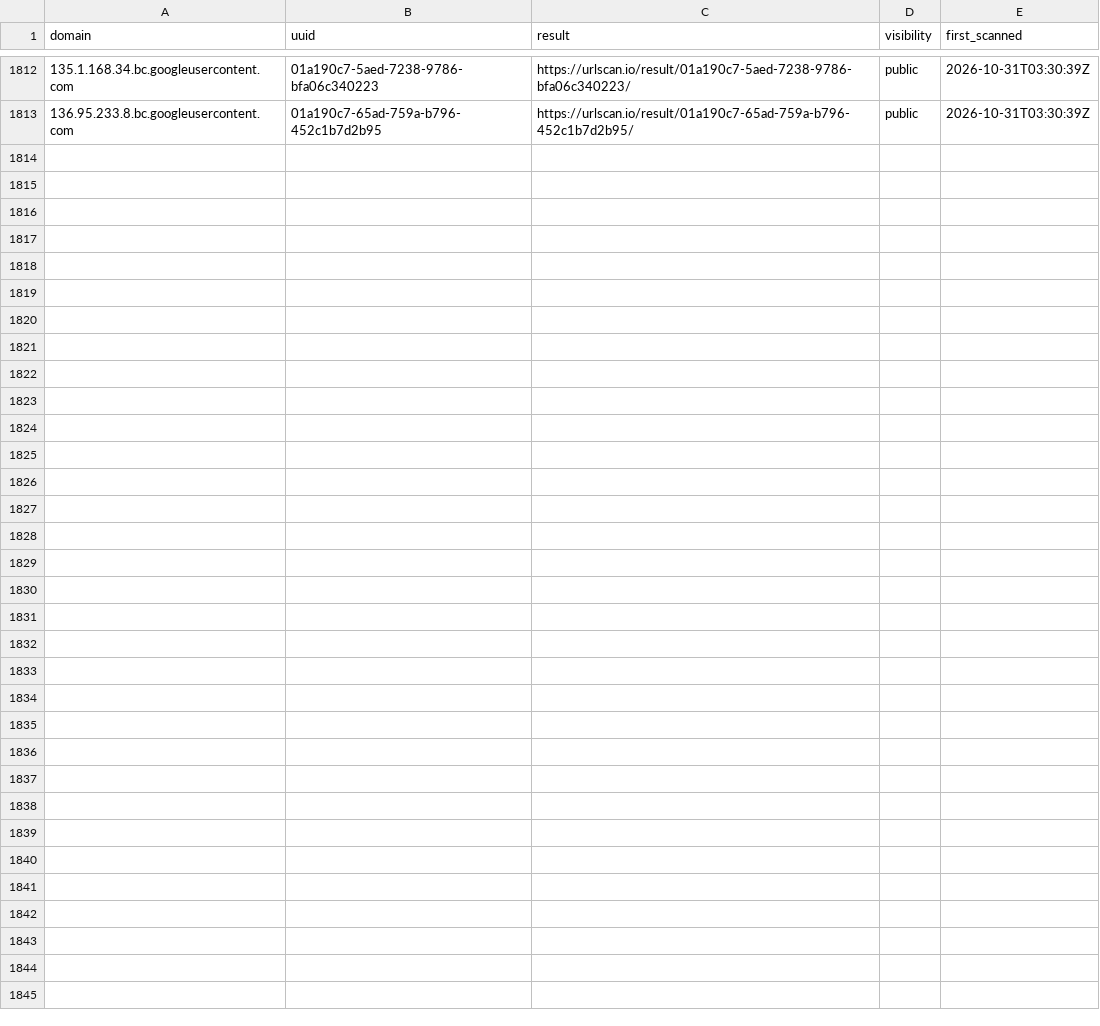
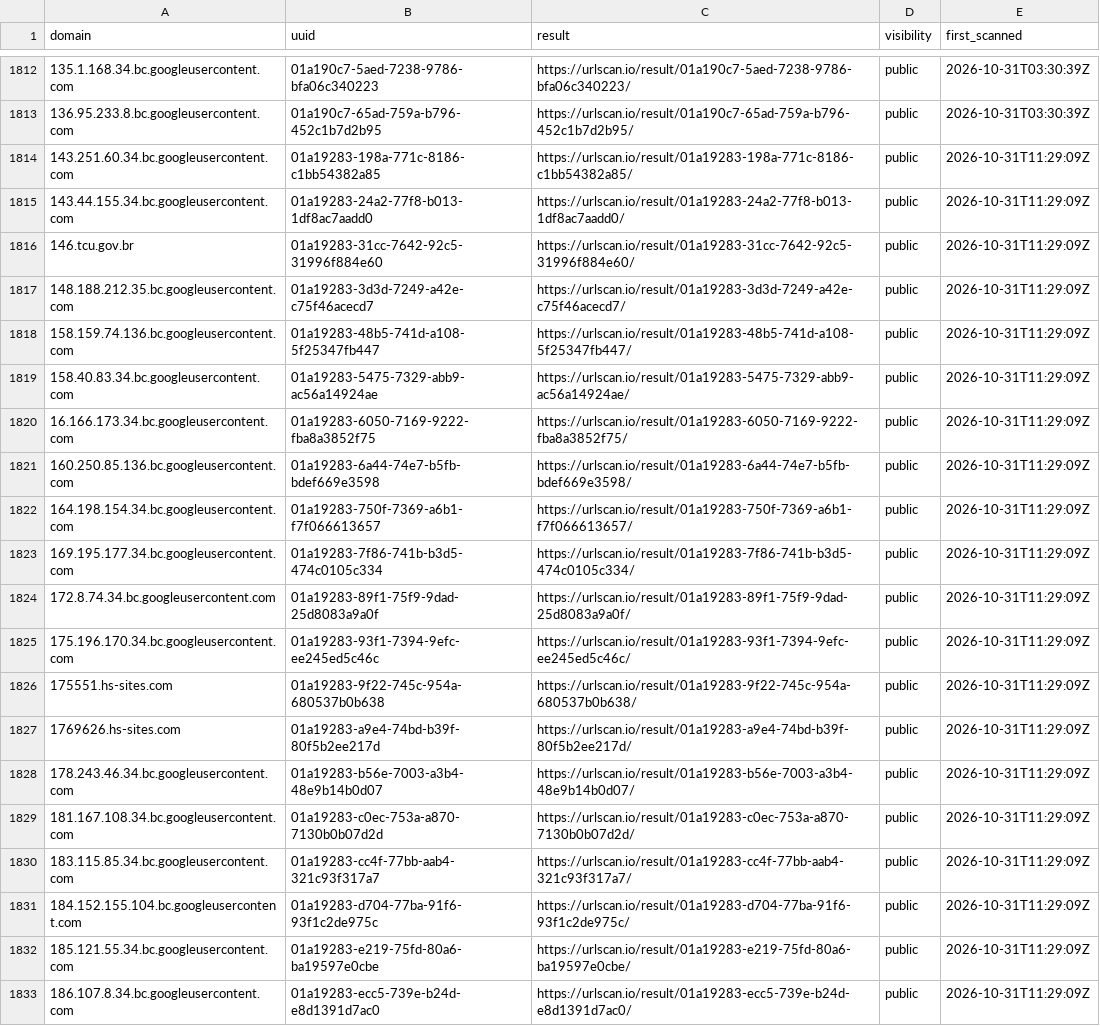
Before and after one commit to malek-alhu/marketplace-phaas-tracker, a CSV file: monitor/scans.csv, drawn as a sheet; only a part is shown, gaps mark what is left out; the diff names each change by its address in the sheet, - before the commit and + after, or states it on an @@ line.

```diff
--- a/monitor/scans.csv
+++ b/monitor/scans.csv
+row 1814: 143.251.60.34.bc.googleusercontent.com | 01a19283-198a-771c-8186-c1bb54382a85 | https://urlscan.io/result/01a19283-198a-771c-8186-c1bb54382a85/ | public | 2026-10-31T11:29:09Z
+row 1815: 143.44.155.34.bc.googleusercontent.com | 01a19283-24a2-77f8-b013-1df8ac7aadd0 | https://urlscan.io/result/01a19283-24a2-77f8-b013-1df8ac7aadd0/ | public | 2026-10-31T11:29:09Z
+row 1816: 146.tcu.gov.br | 01a19283-31cc-7642-92c5-31996f884e60 | https://urlscan.io/result/01a19283-31cc-7642-92c5-31996f884e60/ | public | 2026-10-31T11:29:09Z
+row 1817: 148.188.212.35.bc.googleusercontent.com | 01a19283-3d3d-7249-a42e-c75f46acecd7 | https://urlscan.io/result/01a19283-3d3d-7249-a42e-c75f46acecd7/ | public | 2026-10-31T11:29:09Z
+row 1818: 158.159.74.136.bc.googleusercontent.com | 01a19283-48b5-741d-a108-5f25347fb447 | https://urlscan.io/result/01a19283-48b5-741d-a108-5f25347fb447/ | public | 2026-10-31T11:29:09Z
+row 1819: 158.40.83.34.bc.googleusercontent.com | 01a19283-5475-7329-abb9-ac56a14924ae | https://urlscan.io/result/01a19283-5475-7329-abb9-ac56a14924ae/ | public | 2026-10-31T11:29:09Z
+row 1820: 16.166.173.34.bc.googleusercontent.com | 01a19283-6050-7169-9222-fba8a3852f75 | https://urlscan.io/result/01a19283-6050-7169-9222-fba8a3852f75/ | public | 2026-10-31T11:29:09Z
+row 1821: 160.250.85.136.bc.googleusercontent.com | 01a19283-6a44-74e7-b5fb-bdef669e3598 | https://urlscan.io/result/01a19283-6a44-74e7-b5fb-bdef669e3598/ | public | 2026-10-31T11:29:09Z
+row 1822: 164.198.154.34.bc.googleusercontent.com | 01a19283-750f-7369-a6b1-f7f066613657 | https://urlscan.io/result/01a19283-750f-7369-a6b1-f7f066613657/ | public | 2026-10-31T11:29:09Z
+row 1823: 169.195.177.34.bc.googleusercontent.com | 01a19283-7f86-741b-b3d5-474c0105c334 | https://urlscan.io/result/01a19283-7f86-741b-b3d5-474c0105c334/ | public | 2026-10-31T11:29:09Z
+row 1824: 172.8.74.34.bc.googleusercontent.com | 01a19283-89f1-75f9-9dad-25d8083a9a0f | https://urlscan.io/result/01a19283-89f1-75f9-9dad-25d8083a9a0f/ | public | 2026-10-31T11:29:09Z
+row 1825: 175.196.170.34.bc.googleusercontent.com | 01a19283-93f1-7394-9efc-ee245ed5c46c | https://urlscan.io/result/01a19283-93f1-7394-9efc-ee245ed5c46c/ | public | 2026-10-31T11:29:09Z
+row 1826: 175551.hs-sites.com | 01a19283-9f22-745c-954a-680537b0b638 | https://urlscan.io/result/01a19283-9f22-745c-954a-680537b0b638/ | public | 2026-10-31T11:29:09Z
+row 1827: 1769626.hs-sites.com | 01a19283-a9e4-74bd-b39f-80f5b2ee217d | https://urlscan.io/result/01a19283-a9e4-74bd-b39f-80f5b2ee217d/ | public | 2026-10-31T11:29:09Z
+row 1828: 178.243.46.34.bc.googleusercontent.com | 01a19283-b56e-7003-a3b4-48e9b14b0d07 | https://urlscan.io/result/01a19283-b56e-7003-a3b4-48e9b14b0d07/ | public | 2026-10-31T11:29:09Z
+row 1829: 181.167.108.34.bc.googleusercontent.com | 01a19283-c0ec-753a-a870-7130b0b07d2d | https://urlscan.io/result/01a19283-c0ec-753a-a870-7130b0b07d2d/ | public | 2026-10-31T11:29:09Z
+row 1830: 183.115.85.34.bc.googleusercontent.com | 01a19283-cc4f-77bb-aab4-321c93f317a7 | https://urlscan.io/result/01a19283-cc4f-77bb-aab4-321c93f317a7/ | public | 2026-10-31T11:29:09Z
+row 1831: 184.152.155.104.bc.googleusercontent.com | 01a19283-d704-77ba-91f6-93f1c2de975c | https://urlscan.io/result/01a19283-d704-77ba-91f6-93f1c2de975c/ | public | 2026-10-31T11:29:09Z
+row 1832: 185.121.55.34.bc.googleusercontent.com | 01a19283-e219-75fd-80a6-ba19597e0cbe | https://urlscan.io/result/01a19283-e219-75fd-80a6-ba19597e0cbe/ | public | 2026-10-31T11:29:09Z
+row 1833: 186.107.8.34.bc.googleusercontent.com | 01a19283-ecc5-739e-b24d-e8d1391d7ac0 | https://urlscan.io/result/01a19283-ecc5-739e-b24d-e8d1391d7ac0/ | public | 2026-10-31T11:29:09Z
```
Also changed, not shown: monitor/state/ct_pending.tsv, 12 other files.
